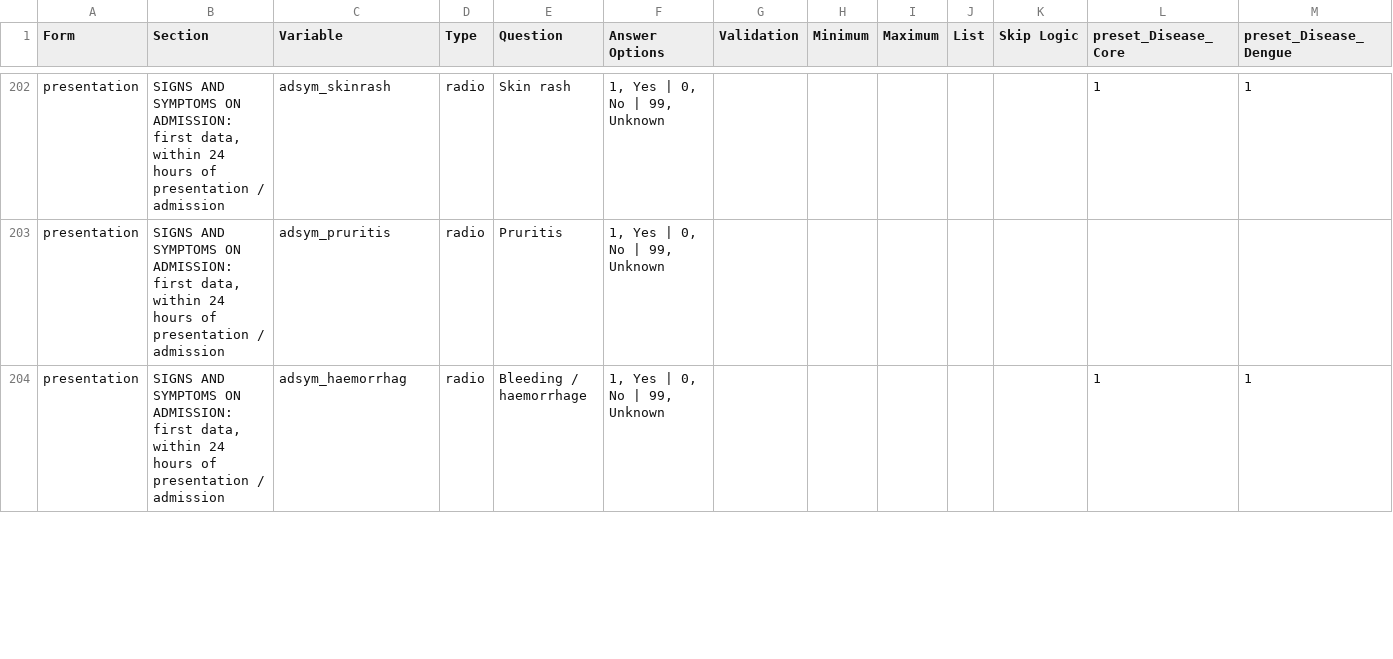
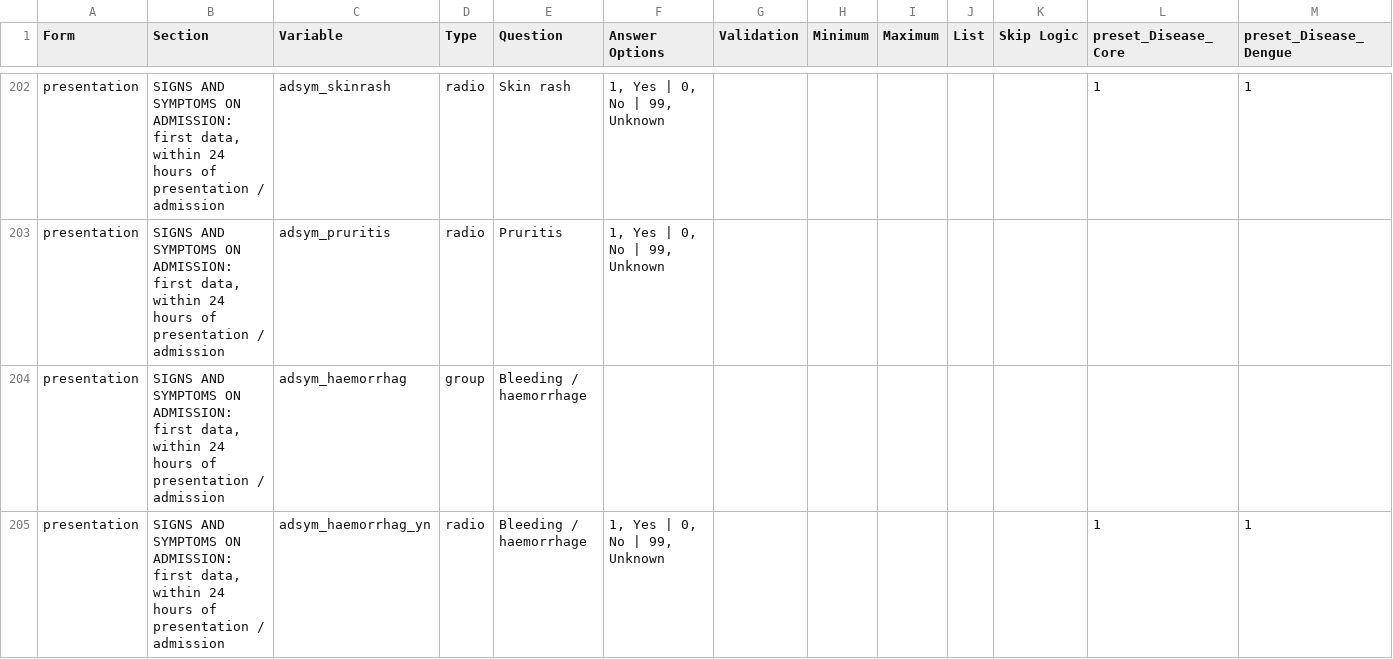
Before and after one commit to EstebanGarciaG/ISARIC_CORE_CRF_test, a CSV file: ICC 1/ICC 1.0.0/ICC_Instrument.csv, drawn as a sheet; only a part is shown, gaps mark what is left out; addresses are those after the commit; rows hold the shown columns only; the diff covers the shown part only; the diff names each change by its address in the sheet, - before the commit and + after, or states it on an @@ line.

Commit message:
Update ICC_Instrument.csv

```diff
--- a/ICC 1/ICC 1.0.0/ICC_Instrument.csv
+++ b/ICC 1/ICC 1.0.0/ICC_Instrument.csv
+row 204: presentation | SIGNS AND SYMPTOMS ON ADMISSION: first data, within 24 hours of presentation / admission | adsym_haemorrhag | group | Bleeding / haemorrhage
-C205 (Variable): adsym_haemorrhag
+C205 (Variable): adsym_haemorrhag_yn
```
Also changed, not shown: 1 edited cell elsewhere in this file.
